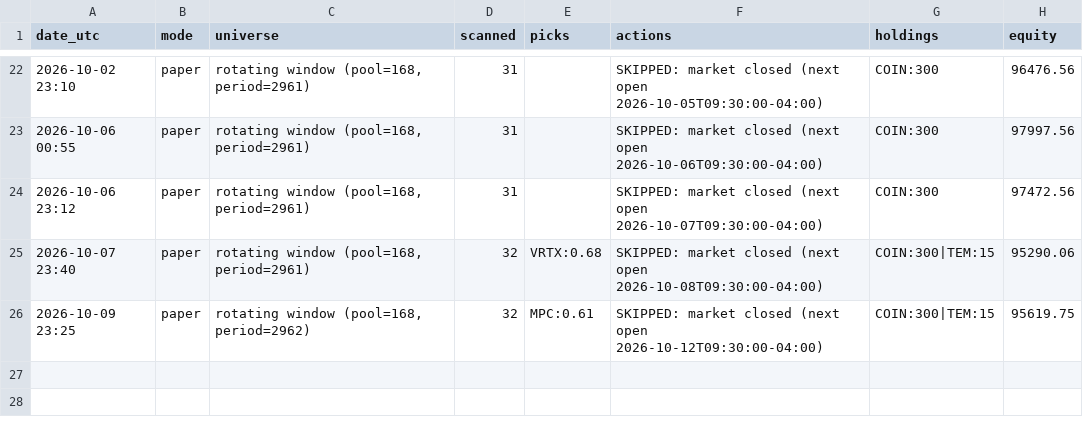
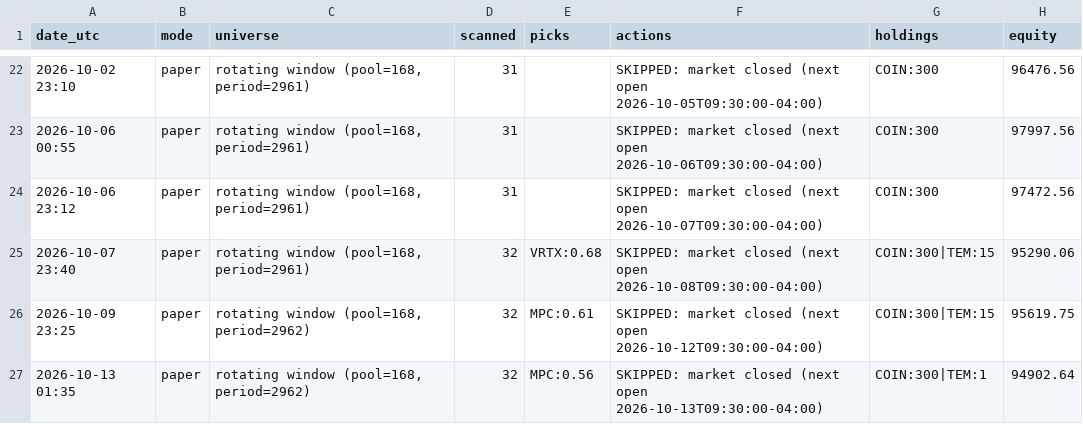
Before and after one commit to A-beaner/api-model, a CSV file: track_record.csv, drawn as a sheet; only a part is shown, gaps mark what is left out.

```diff
--- a/track_record.csv
+++ b/track_record.csv
@@ -26 +26,2 @@ date_utc,mode,universe,scanned,picks,actions,holdings,equity
 2026-10-09 23:25,paper,"rotating window (pool=168, period=2962)",32,MPC:0.61,SKIPPED: market closed (next open 2026-10-12T09:30:00-04:00),COIN:300|TEM:15,95619.75
+2026-10-13 01:35,paper,"rotating window (pool=168, period=2962)",32,MPC:0.56,SKIPPED: market closed (next open 2026-10-13T09:30:00-04:00),COIN:300|TEM:1,94902.64
```
Also changed, not shown: data/ABBV.csv, data/COP.csv, 52 other files.
